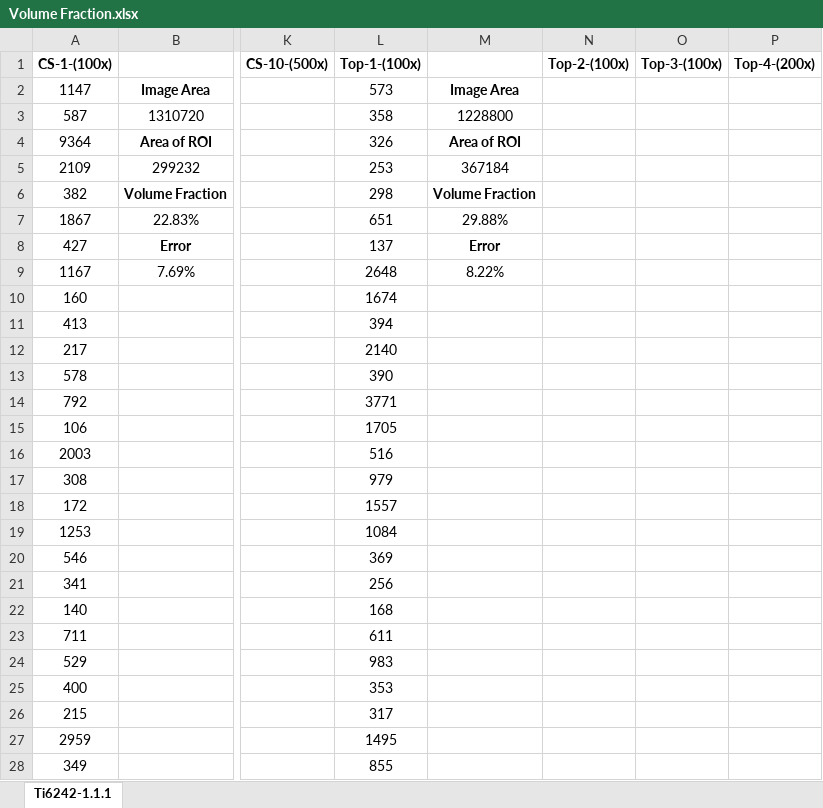
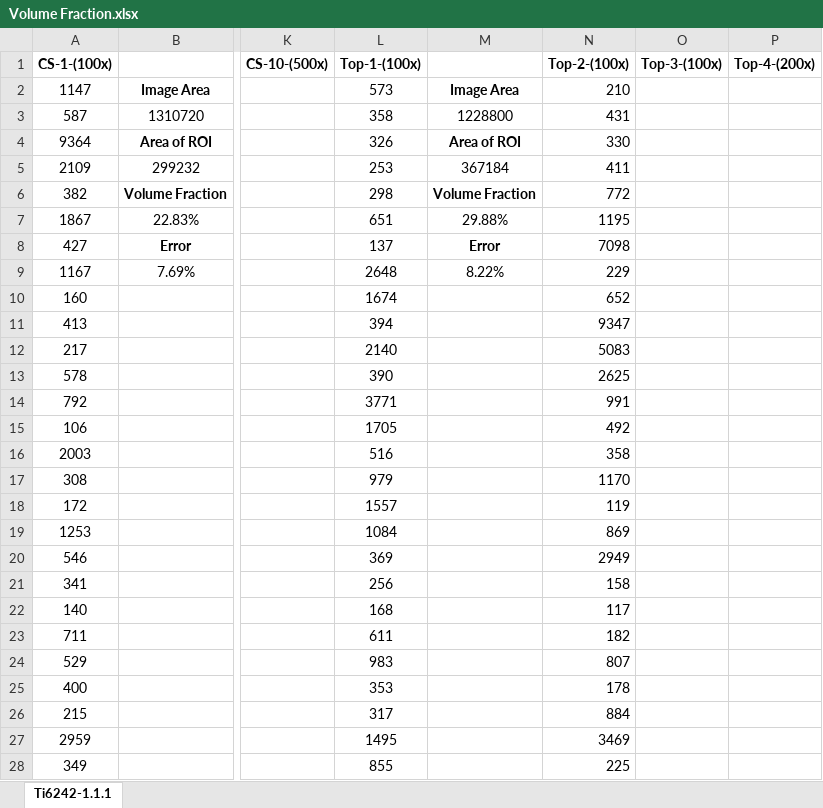
Before and after one commit to Sharanc25/Elements, an Excel workbook: Thesis/Microstructure/Ti-6242/Heat Treatment/Volume Fraction.xlsx, sheet Ti6242-1.1.1, drawn as a sheet; only a part is shown, gaps mark what is left out; values as stored, in another font and other column widths than the file's, no borders; the diff covers the shown part only; the diff names each change by its address in the sheet, - before the commit and + after, or states it on an @@ line.

Commit message:
/ ‘Thesis/Microstructure/Ti-6242/Heat Treatment/Volume Fraction.xlsx’

```diff
--- a/Thesis/Microstructure/Ti-6242/Heat Treatment/Volume Fraction.xlsx (sheet Ti6242-1.1.1)
+++ b/Thesis/Microstructure/Ti-6242/Heat Treatment/Volume Fraction.xlsx (sheet Ti6242-1.1.1)
-N2 (Top-2-(100x)): (empty)
+N2 (Top-2-(100x)): 210
-N3 (Top-2-(100x)): (empty)
+N3 (Top-2-(100x)): 431
-N4 (Top-2-(100x)): (empty)
+N4 (Top-2-(100x)): 330
-N5 (Top-2-(100x)): (empty)
+N5 (Top-2-(100x)): 411
-N6 (Top-2-(100x)): (empty)
+N6 (Top-2-(100x)): 772
-N7 (Top-2-(100x)): (empty)
+N7 (Top-2-(100x)): 1195
-N8 (Top-2-(100x)): (empty)
+N8 (Top-2-(100x)): 7098
-N9 (Top-2-(100x)): (empty)
+N9 (Top-2-(100x)): 229
-N10 (Top-2-(100x)): (empty)
+N10 (Top-2-(100x)): 652
-N11 (Top-2-(100x)): (empty)
+N11 (Top-2-(100x)): 9347
-N12 (Top-2-(100x)): (empty)
+N12 (Top-2-(100x)): 5083
-N13 (Top-2-(100x)): (empty)
+N13 (Top-2-(100x)): 2625
-N14 (Top-2-(100x)): (empty)
+N14 (Top-2-(100x)): 991
-N15 (Top-2-(100x)): (empty)
+N15 (Top-2-(100x)): 492
-N16 (Top-2-(100x)): (empty)
+N16 (Top-2-(100x)): 358
-N17 (Top-2-(100x)): (empty)
+N17 (Top-2-(100x)): 1170
-N18 (Top-2-(100x)): (empty)
+N18 (Top-2-(100x)): 119
-N19 (Top-2-(100x)): (empty)
+N19 (Top-2-(100x)): 869
-N20 (Top-2-(100x)): (empty)
+N20 (Top-2-(100x)): 2949
-N21 (Top-2-(100x)): (empty)
+N21 (Top-2-(100x)): 158
-N22 (Top-2-(100x)): (empty)
+N22 (Top-2-(100x)): 117
-N23 (Top-2-(100x)): (empty)
+N23 (Top-2-(100x)): 182
-N24 (Top-2-(100x)): (empty)
+N24 (Top-2-(100x)): 807
-N25 (Top-2-(100x)): (empty)
+N25 (Top-2-(100x)): 178
-N26 (Top-2-(100x)): (empty)
+N26 (Top-2-(100x)): 884
-N27 (Top-2-(100x)): (empty)
+N27 (Top-2-(100x)): 3469
-N28 (Top-2-(100x)): (empty)
+N28 (Top-2-(100x)): 225
```
Also changed, not shown: 275 edited cells elsewhere in this sheet.
